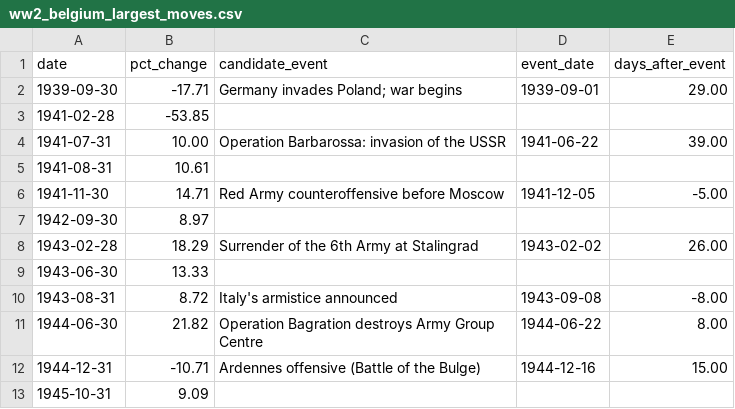
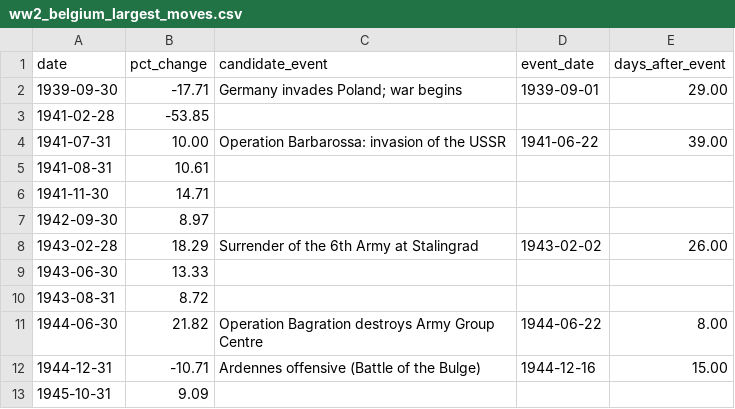
Before and after one commit to Logan-Summerlin/Bond-Event-Study, a CSV file: output/ww2_belgium_largest_moves.csv, drawn as a sheet.

```diff
--- a/output/ww2_belgium_largest_moves.csv
+++ b/output/ww2_belgium_largest_moves.csv
@@ -5,3 +5,3 @@ date,pct_change,candidate_event,event_date,days_after_event
 1941-08-31,10.61,,,
-1941-11-30,14.71,Red Army counteroffensive before Moscow,1941-12-05,-5.00
+1941-11-30,14.71,,,
 1942-09-30,8.97,,,
@@ -9,3 +9,3 @@ date,pct_change,candidate_event,event_date,days_after_event
 1943-06-30,13.33,,,
-1943-08-31,8.72,Italy's armistice announced,1943-09-08,-8.00
+1943-08-31,8.72,,,
 1944-06-30,21.82,Operation Bagration destroys Army Group Centre,1944-06-22,8.00
```
Also changed, not shown: output/civilwar_greenback_event_windows.csv, output/rcw_event_windows.csv, 20 other files.
